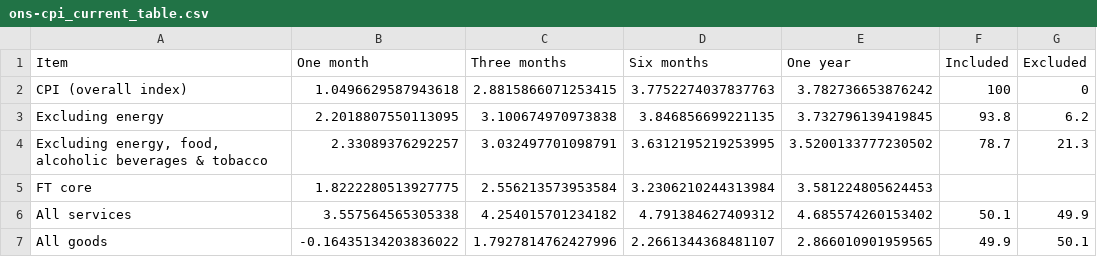
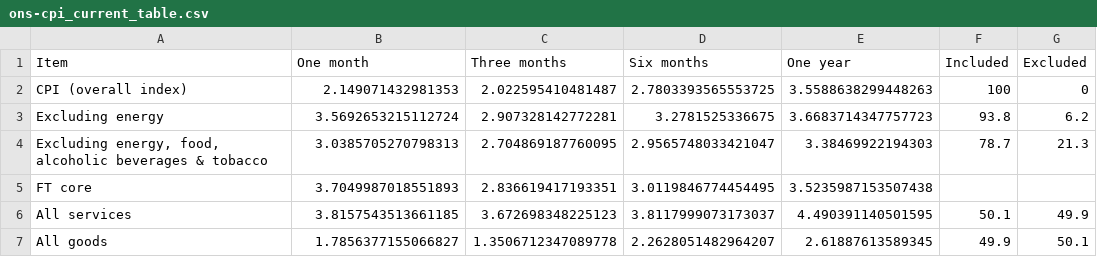
Before and after one commit to jhsuss/ft-monetary-policy-radar, a CSV file: data/ons-cpi_current_table.csv, drawn as a sheet.

Commit message:
updated UK CPI current month change

```diff
--- a/data/ons-cpi_current_table.csv
+++ b/data/ons-cpi_current_table.csv
@@ -1,7 +1,7 @@
 Item,One month,Three months,Six months,One year,Included,Excluded
-CPI (overall index),1.0496629587943618,2.8815866071253415,3.7752274037837763,3.782736653876242,100,0
-Excluding energy,2.2018807550113095,3.100674970973838,3.846856699221135,3.732796139419845,93.8,6.2
-"Excluding energy, food, alcoholic beverages & tobacco",2.33089376292257,3.032497701098791,3.6312195219253995,3.5200133777230502,78.7,21.3
-FT core,1.8222280513927775,2.556213573953584,3.2306210244313984,3.581224805624453,,
-All services,3.557564565305338,4.254015701234182,4.791384627409312,4.685574260153402,50.1,49.9
-All goods,-0.16435134203836022,1.7927814762427996,2.2661344368481107,2.866010901959565,49.9,50.1
+CPI (overall index),2.149071432981353,2.022595410481487,2.7803393565553725,3.5588638299448263,100,0
+Excluding energy,3.5692653215112724,2.907328142772281,3.2781525336675,3.6683714347757723,93.8,6.2
+"Excluding energy, food, alcoholic beverages & tobacco",3.0385705270798313,2.704869187760095,2.9565748033421047,3.38469922194303,78.7,21.3
+FT core,3.7049987018551893,2.836619417193351,3.0119846774454495,3.5235987153507438,,
+All services,3.8157543513661185,3.672698348225123,3.8117999073173037,4.490391140501595,50.1,49.9
+All goods,1.7856377155066827,1.3506712347089778,2.2628051482964207,2.61887613589345,49.9,50.1
```
